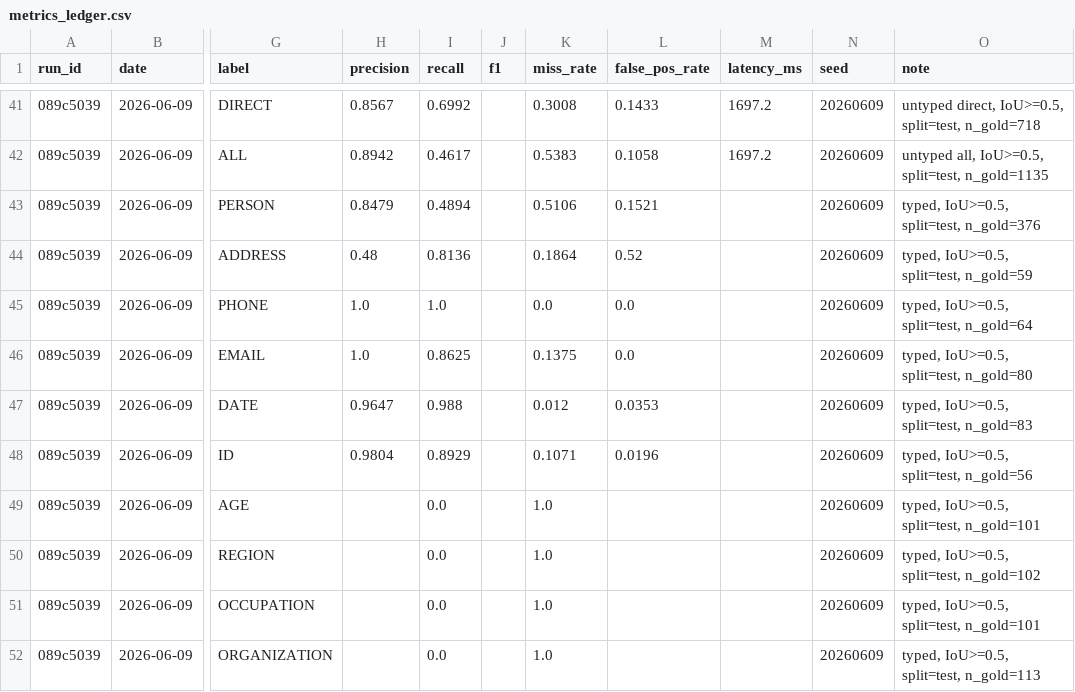
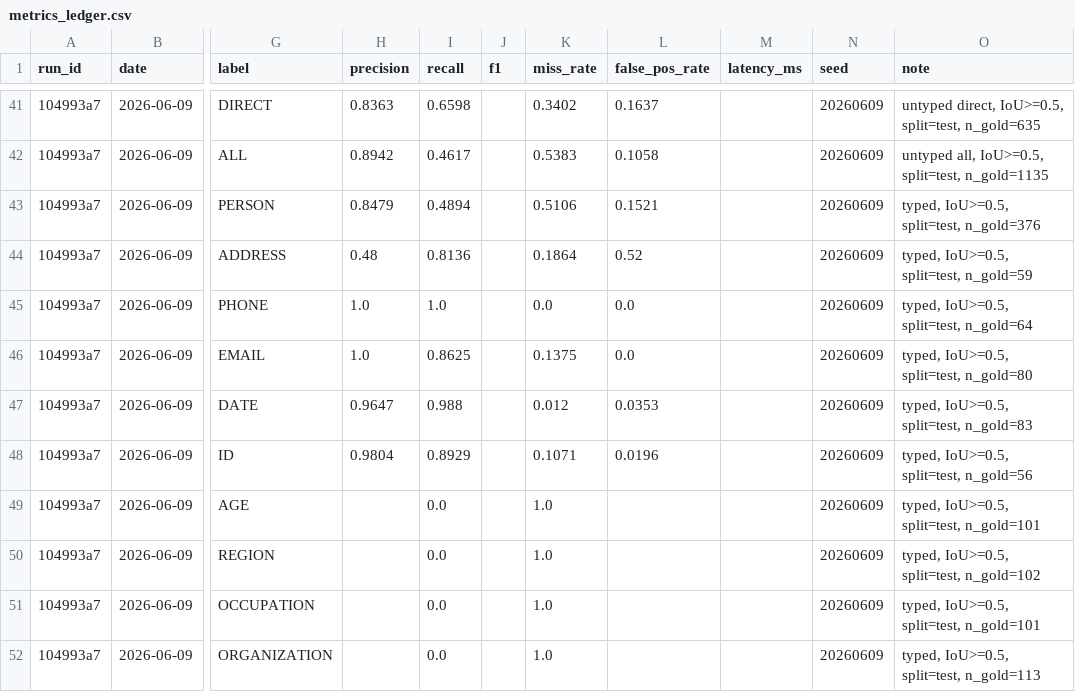
Before and after one commit to gghatano/opf-text-masking-demo, a CSV file: outputs/metrics_ledger.csv, drawn as a sheet; only a part is shown, gaps mark what is left out; the diff covers the shown part only; the diff names each change by its address in the sheet, - before the commit and + after, or states it on an @@ line.

```diff
--- a/outputs/metrics_ledger.csv
+++ b/outputs/metrics_ledger.csv
-A41:A52 (run_id): 089c5039
+A41:A52 (run_id): 104993a7
-H41 (precision): 0.8567
+H41 (precision): 0.8363
-I41 (recall): 0.6992
+I41 (recall): 0.6598
-K41 (miss_rate): 0.3008
+K41 (miss_rate): 0.3402
-L41 (false_pos_rate): 0.1433
+L41 (false_pos_rate): 0.1637
-M41:M42 (latency_ms): 1697.2
+M41:M42 (latency_ms): (empty)
-O41 (note): …IoU>=0.5, split=test, n_gold=718
+O41 (note): …IoU>=0.5, split=test, n_gold=635
```
Also changed, not shown: 46 edited cells elsewhere in this file, 5 other files.
